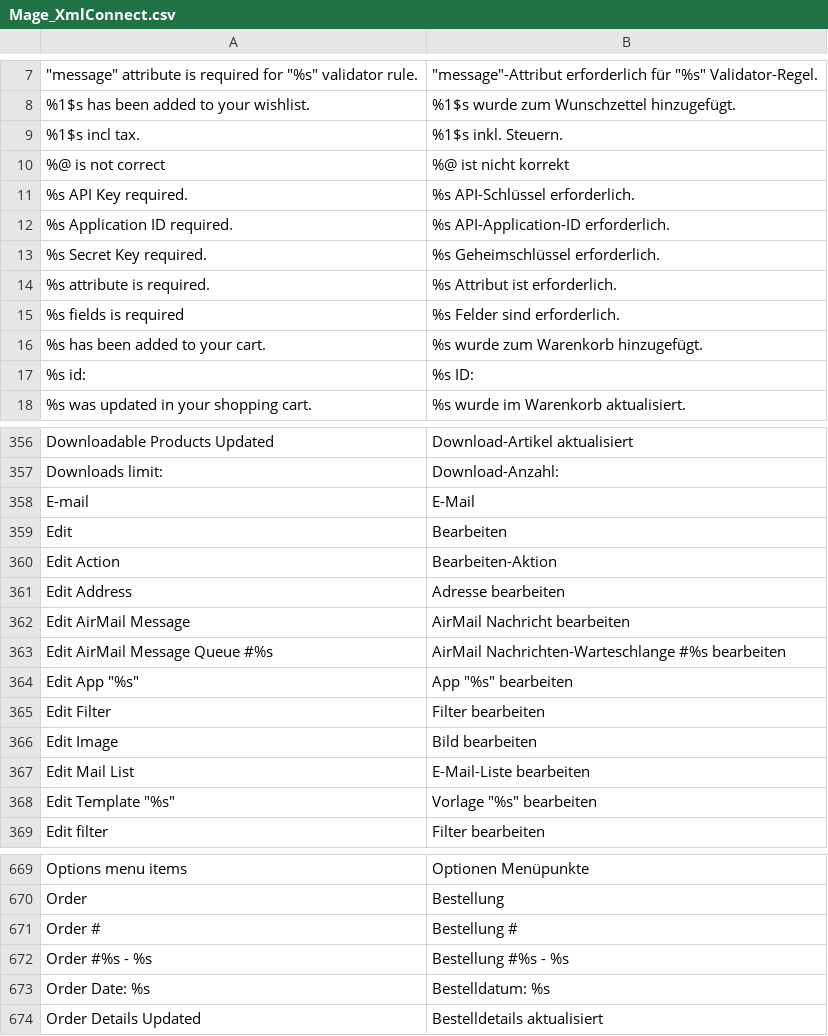
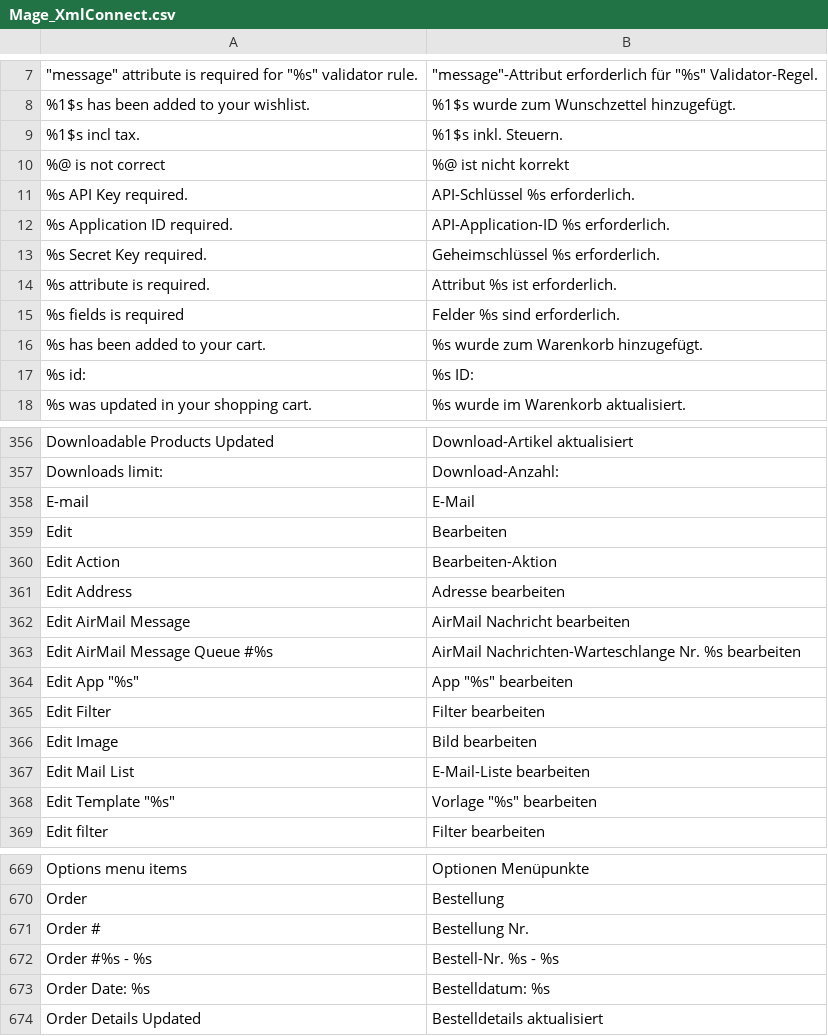
Before and after one commit to MaWoScha/German_LocalePack_de_DE, a CSV file: app/locale/de_DE/Mage_XmlConnect.csv, drawn as a sheet; only a part is shown, gaps mark what is left out.

```diff
--- a/app/locale/de_DE/Mage_XmlConnect.csv
+++ b/app/locale/de_DE/Mage_XmlConnect.csv
@@ -10,7 +10,7 @@
 "%@ is not correct","%@ ist nicht korrekt"
-"%s API Key required.","%s API-Schlüssel erforderlich."
-"%s Application ID required.","%s API-Application-ID erforderlich."
-"%s Secret Key required.","%s Geheimschlüssel erforderlich."
-"%s attribute is required.","%s Attribut ist erforderlich."
-"%s fields is required","%s Felder sind erforderlich."
+"%s API Key required.","API-Schlüssel %s erforderlich."
+"%s Application ID required.","API-Application-ID %s erforderlich."
+"%s Secret Key required.","Geheimschlüssel %s erforderlich."
+"%s attribute is required.","Attribut %s ist erforderlich."
+"%s fields is required","Felder %s sind erforderlich."
 "%s has been added to your cart.","%s wurde zum Warenkorb hinzugefügt."
@@ -362,3 +362,3 @@
 "Edit AirMail Message","AirMail Nachricht bearbeiten"
-"Edit AirMail Message Queue #%s","AirMail Nachrichten-Warteschlange #%s bearbeiten"
+"Edit AirMail Message Queue #%s","AirMail Nachrichten-Warteschlange Nr. %s bearbeiten"
 "Edit App ""%s""","App ""%s"" bearbeiten"
@@ -670,4 +670,4 @@
 "Order","Bestellung"
-"Order #","Bestellung #"
-"Order #%s - %s","Bestellung #%s - %s"
+"Order #","Bestellung Nr. "
+"Order #%s - %s","Bestell-Nr. %s - %s"
 "Order Date: %s","Bestelldatum: %s"
```
Also changed, not shown: app/locale/de_DE/Mage_Catalog.csv, app/locale/de_DE/Mage_Paypal.csv, 2 other files.
